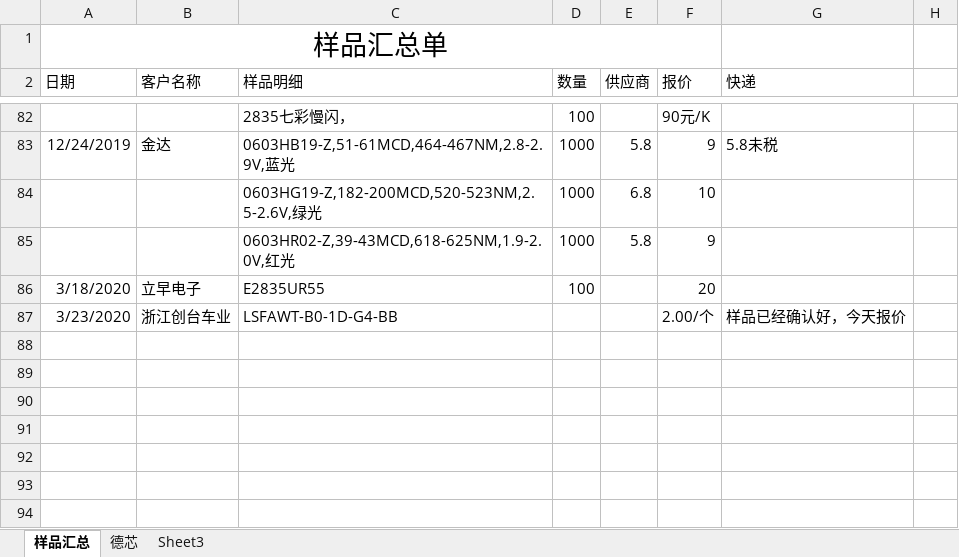
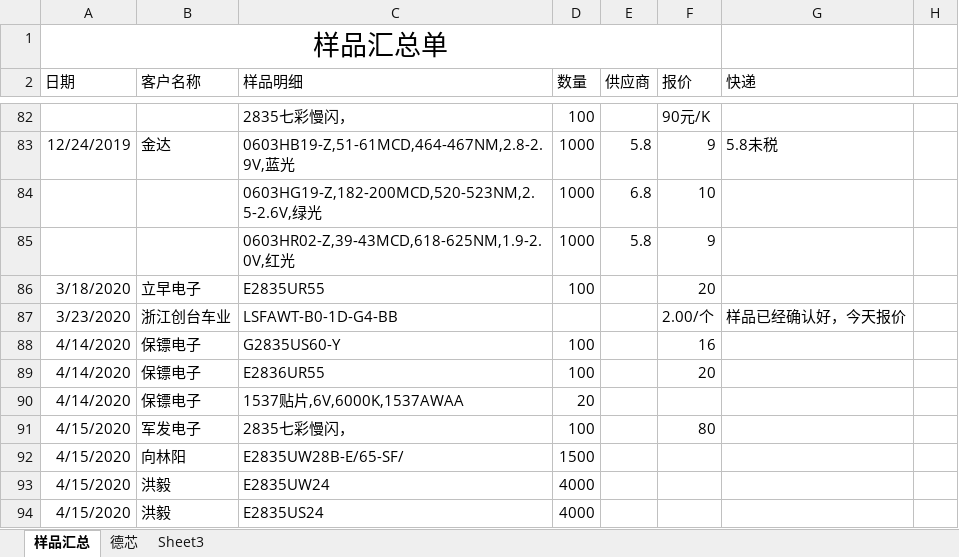
Before and after one commit to weinkym/zll, an Excel workbook: 季诚/样品单.xlsx, sheet 样品汇总, drawn as a sheet; only a part is shown, gaps mark what is left out; values as stored, in another font and other column widths than the file's, no borders; the diff names each change by its address in the sheet, - before the commit and + after, or states it on an @@ line.

```diff
--- a/季诚/样品单.xlsx (sheet 样品汇总)
+++ b/季诚/样品单.xlsx (sheet 样品汇总)
+row 88: 4/14/2020 | 保镖电子 | G2835US60-Y | 100 |  | 16
+row 89: 4/14/2020 | 保镖电子 | E2836UR55 | 100 |  | 20
+row 90: 4/14/2020 | 保镖电子 | 1537贴片,6V,6000K,1537AWAA | 20
+row 91: 4/15/2020 | 军发电子 | 2835七彩慢闪， | 100 |  | 80
+row 92: 4/15/2020 | 向林阳 | E2835UW28B-E/65-SF/ | 1500
+row 93: 4/15/2020 | 洪毅 | E2835UW24 | 4000
+row 94: 4/15/2020 | 洪毅 | E2835US24 | 4000
```
Also changed, not shown: 季诚/成交客户/军发电子/送货单/送货单.xlsx, 12 other files.
